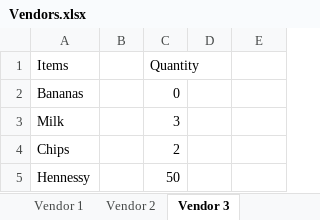
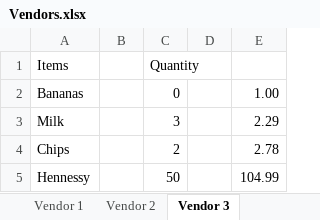
Before and after one commit to 210927-Reston-UiPath/Chiu_Agenor_C_S-P0, an Excel workbook: Vendors.xlsx, sheet Vendor 3, drawn as a sheet; values as stored, in another font and other column widths than the file's, no borders; the diff names each change by its address in the sheet, - before the commit and + after, or states it on an @@ line.

```diff
--- a/Vendors.xlsx (sheet Vendor 3)
+++ b/Vendors.xlsx (sheet Vendor 3)
-E2: (empty)
+E2: 1.00
-E3: (empty)
+E3: 2.29
-E4: (empty)
+E4: 2.78
-E5: (empty)
+E5: 104.99
```
Also changed, not shown: sheet Vendor 1, sheet Vendor 2.
